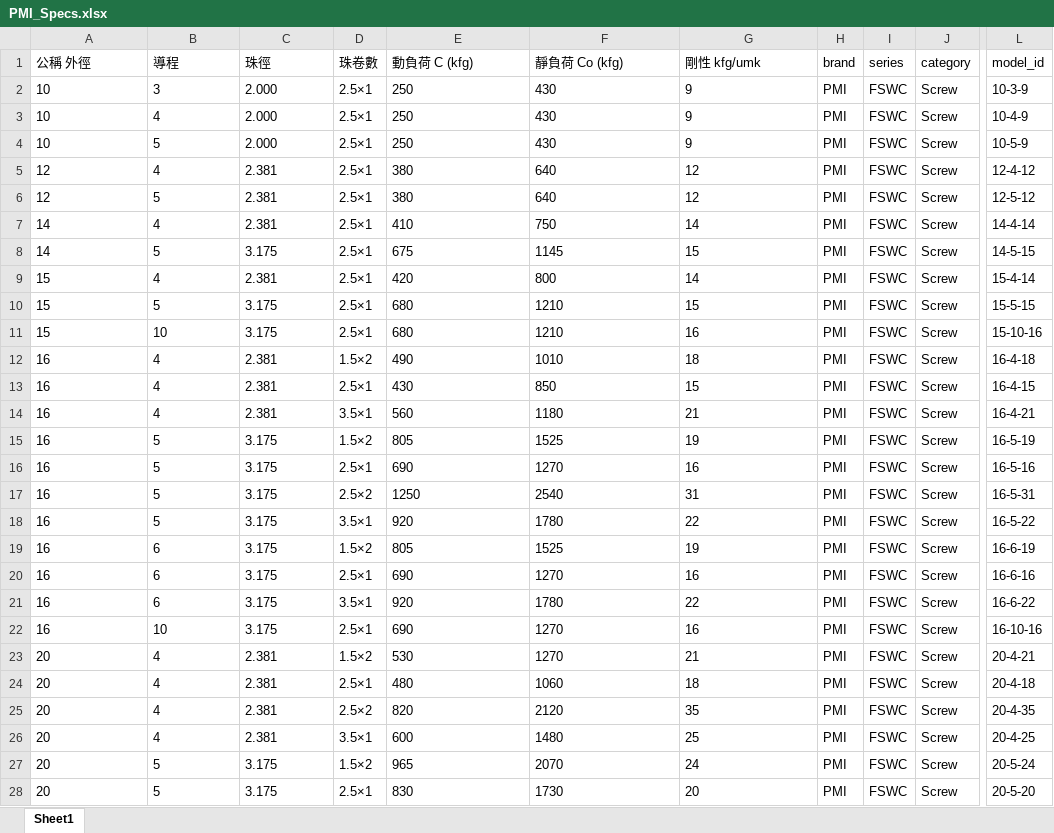
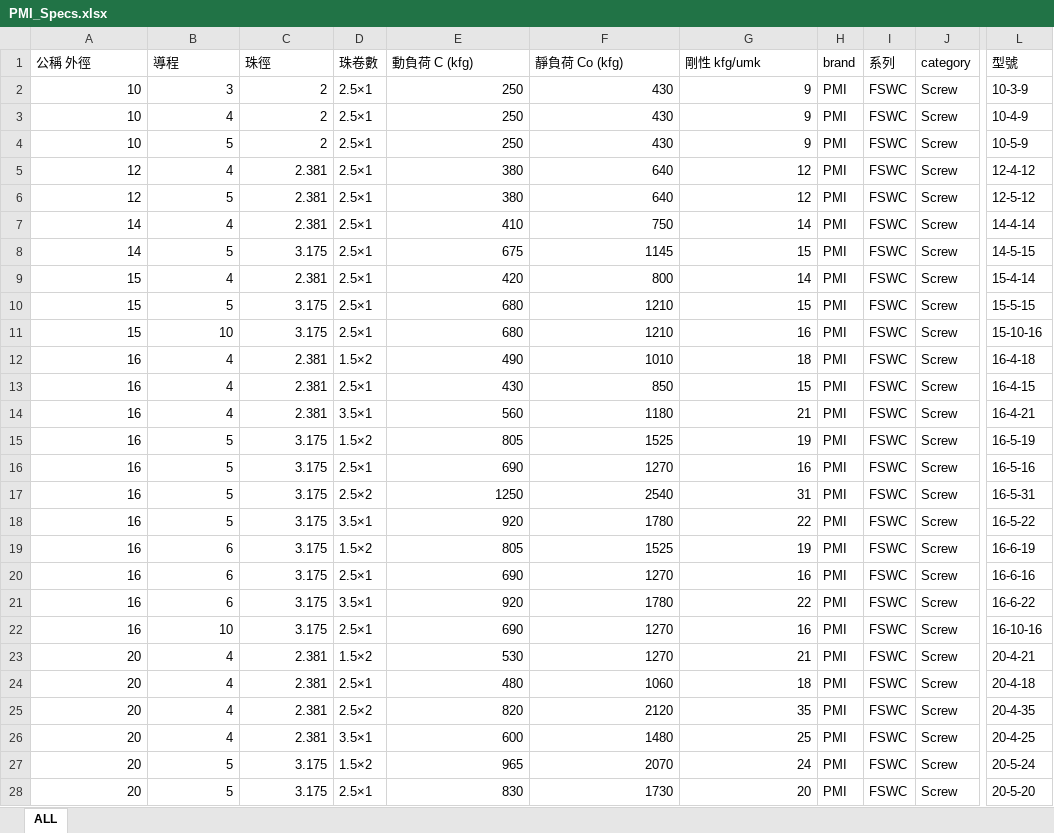
Before and after one commit to tonylung-code/FEED-SYSTEM-GAI, an Excel workbook: data/PMI_Specs.xlsx, sheet ALL, drawn as a sheet; only a part is shown, gaps mark what is left out; values as stored, in another font and other column widths than the file's, no borders; the diff covers the shown part only; the diff names each change by its address in the sheet, - before the commit and + after, or states it on an @@ line.

```diff
--- a/data/PMI_Specs.xlsx (sheet ALL)
+++ b/data/PMI_Specs.xlsx (sheet ALL)
-sheet tab: Sheet1
+sheet tab: ALL
-I1: series
+I1: 系列
-L1: model_id
+L1: 型號
-A2:B4 alignment: left
+A2:B4 alignment: right
-C2:C4 (珠徑): 2.000
+C2:C4 (珠徑): 2
-E2:G28 alignment: left
+E2:G28 alignment: right
-A5:C28 alignment: left
+A5:C28 alignment: right
```
Also changed, not shown: cell formats elsewhere in this sheet, 14 other files.
